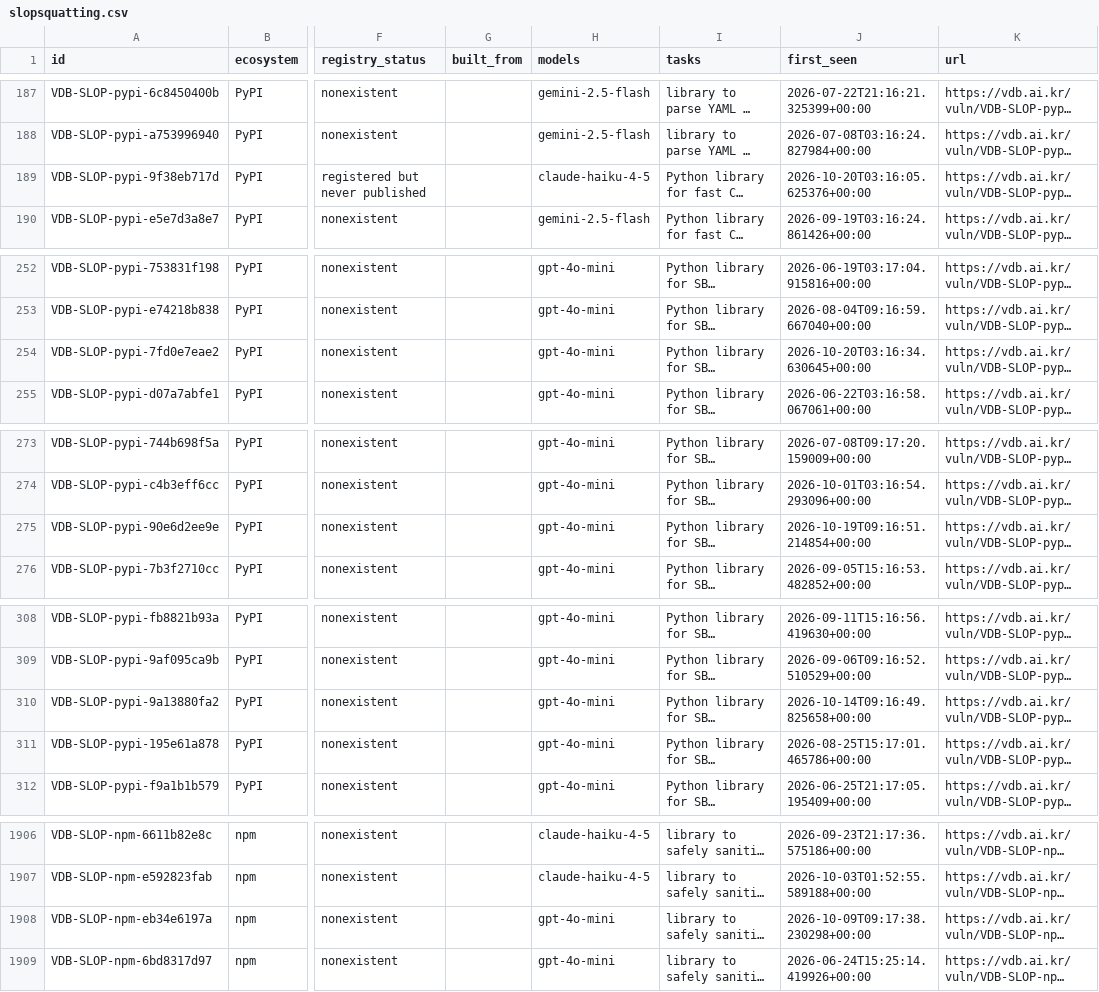
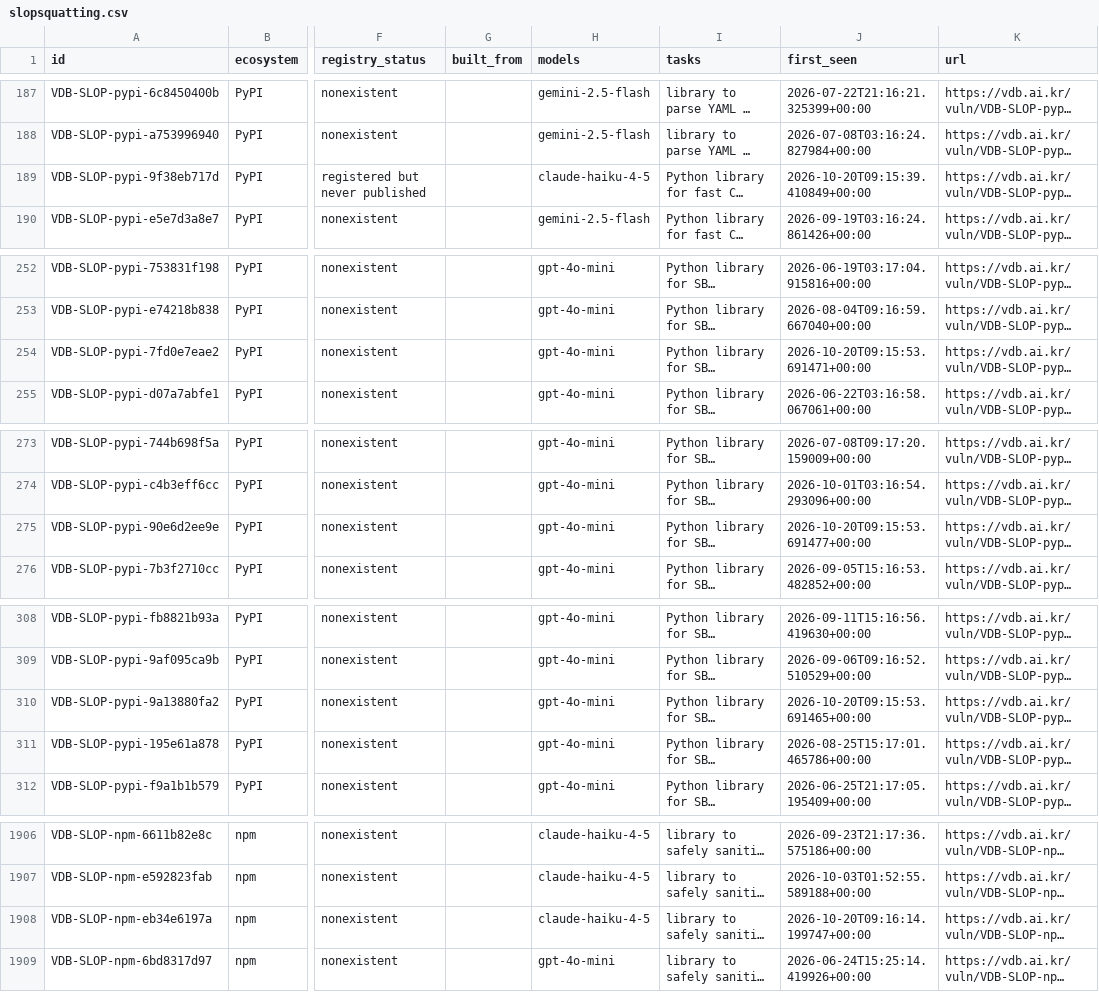
Before and after one commit to 0pstech/slopsquatting-dataset, a CSV file: slopsquatting.csv, drawn as a sheet; only a part is shown, gaps mark what is left out; long unchanged cells end in …; the diff covers the shown part only; the diff names each change by its address in the sheet, - before the commit and + after, or states it on an @@ line.

```diff
--- a/slopsquatting.csv
+++ b/slopsquatting.csv
-J189 (first_seen): 2026-10-20T03:16:05.625376+00:00
+J189 (first_seen): 2026-10-20T09:15:39.410849+00:00
-J254 (first_seen): 2026-10-20T03:16:34.630645+00:00
+J254 (first_seen): 2026-10-20T09:15:53.691471+00:00
-J275 (first_seen): 2026-10-19T09:16:51.214854+00:00
+J275 (first_seen): 2026-10-20T09:15:53.691477+00:00
-J310 (first_seen): 2026-10-14T09:16:49.825658+00:00
+J310 (first_seen): 2026-10-20T09:15:53.691465+00:00
-H1908 (models): gpt-4o-mini
+H1908 (models): claude-haiku-4-5
-J1908 (first_seen): 2026-10-09T09:17:38.230298+00:00
+J1908 (first_seen): 2026-10-20T09:16:14.199747+00:00
```
Also changed, not shown: 22 edited cells elsewhere in this file, 3 other files.
